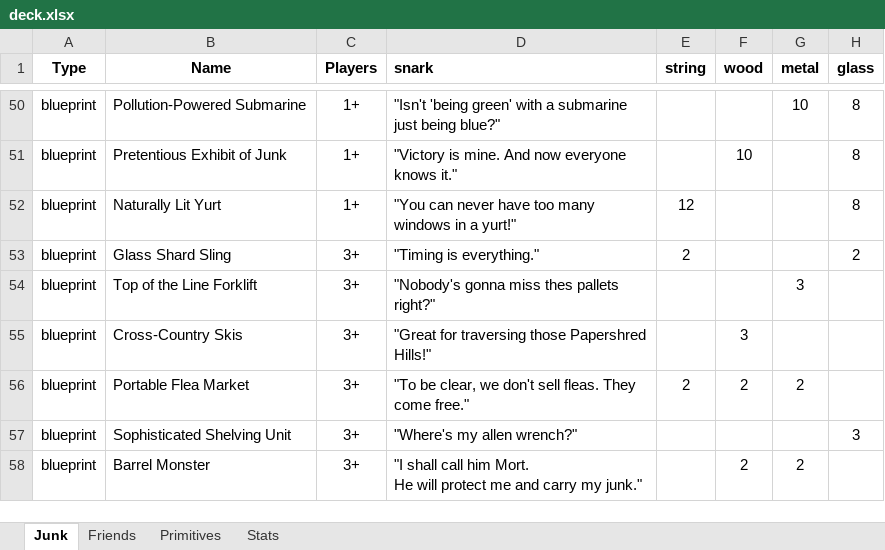
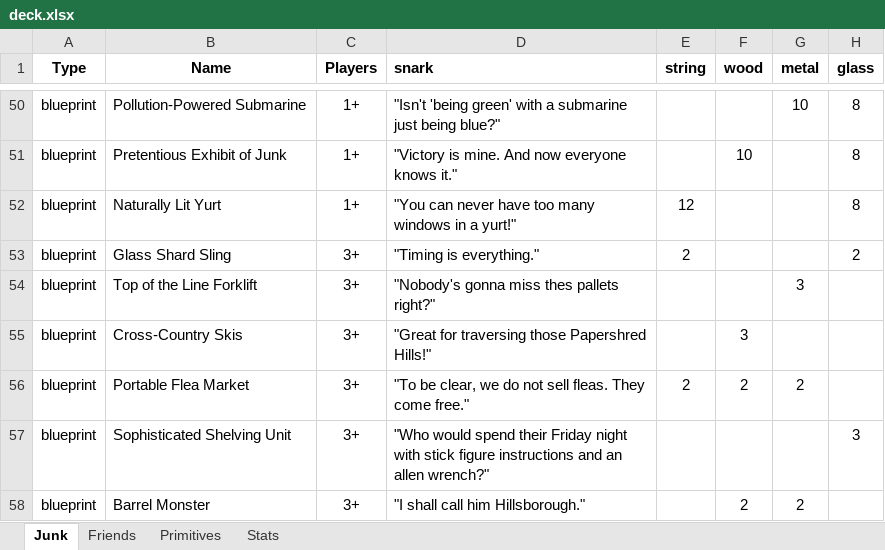
Before and after one commit to andymeneely/junk-land, an Excel workbook: data/deck.xlsx, sheet Junk, drawn as a sheet; only a part is shown, gaps mark what is left out; values as stored, in another font and other column widths than the file's, no borders; conditional formats not drawn; ↵ is a line break in a cell; the diff covers the shown part only; the diff names each change by its address in the sheet, - before the commit and + after, or states it on an @@ line.

Commit message:
Some snark writing and tweaking.

```diff
--- a/data/deck.xlsx (sheet Junk)
+++ b/data/deck.xlsx (sheet Junk)
-D56 (snark): …clear, we don't sell fleas.…
+D56 (snark): …clear, we do not sell fleas.…
-D57 (snark): "Where's my allen wrench?"
+D57 (snark): "Who would spend their Friday night with stick figure instructions and an allen wrench?"
-D58 (snark): …call him Mort. ↵ He will protect me and carry my junk."
+D58 (snark): …call him Hillsborough."
```
Also changed, not shown: 13 edited cells elsewhere in this sheet, sheet Friends, 2 other files.
